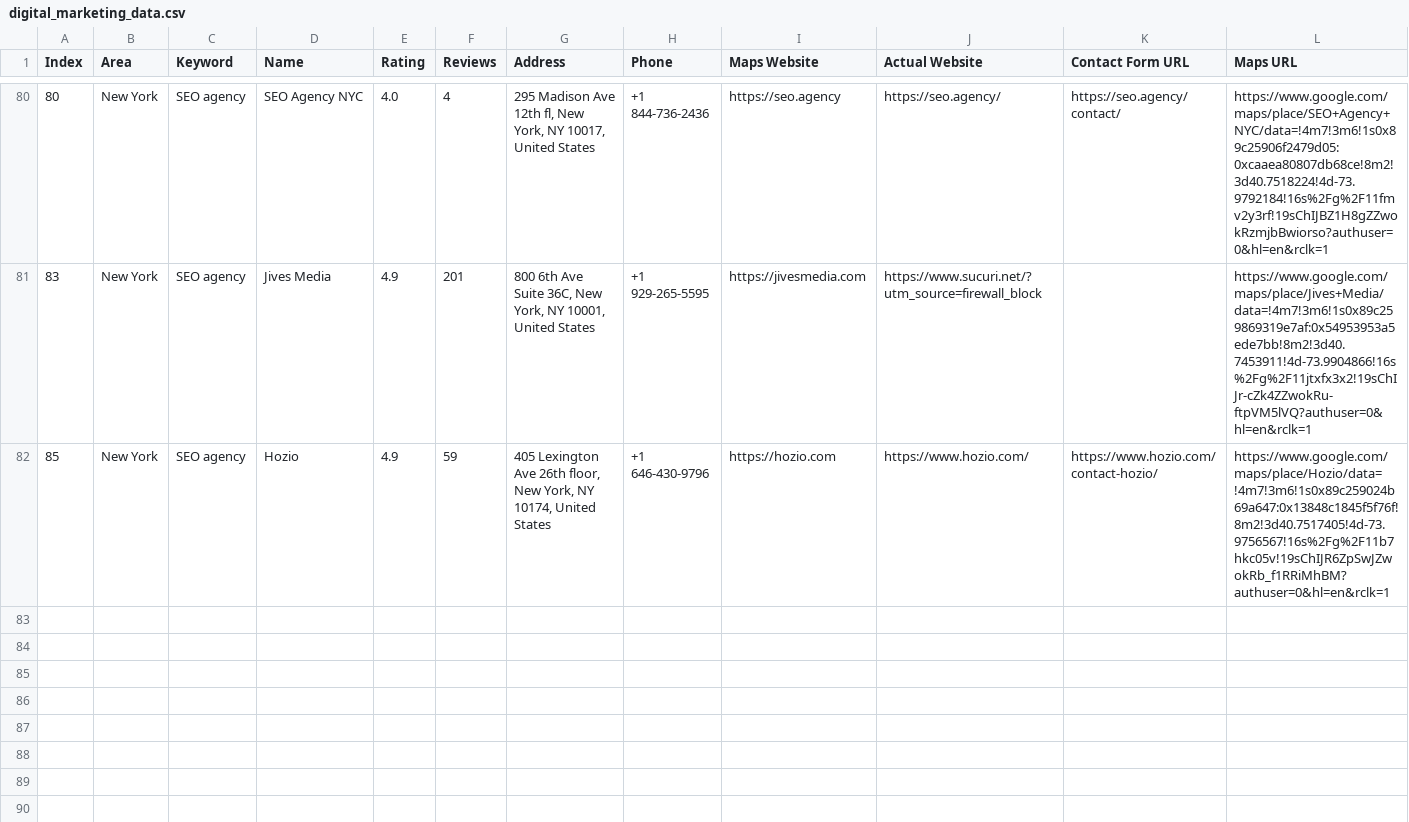
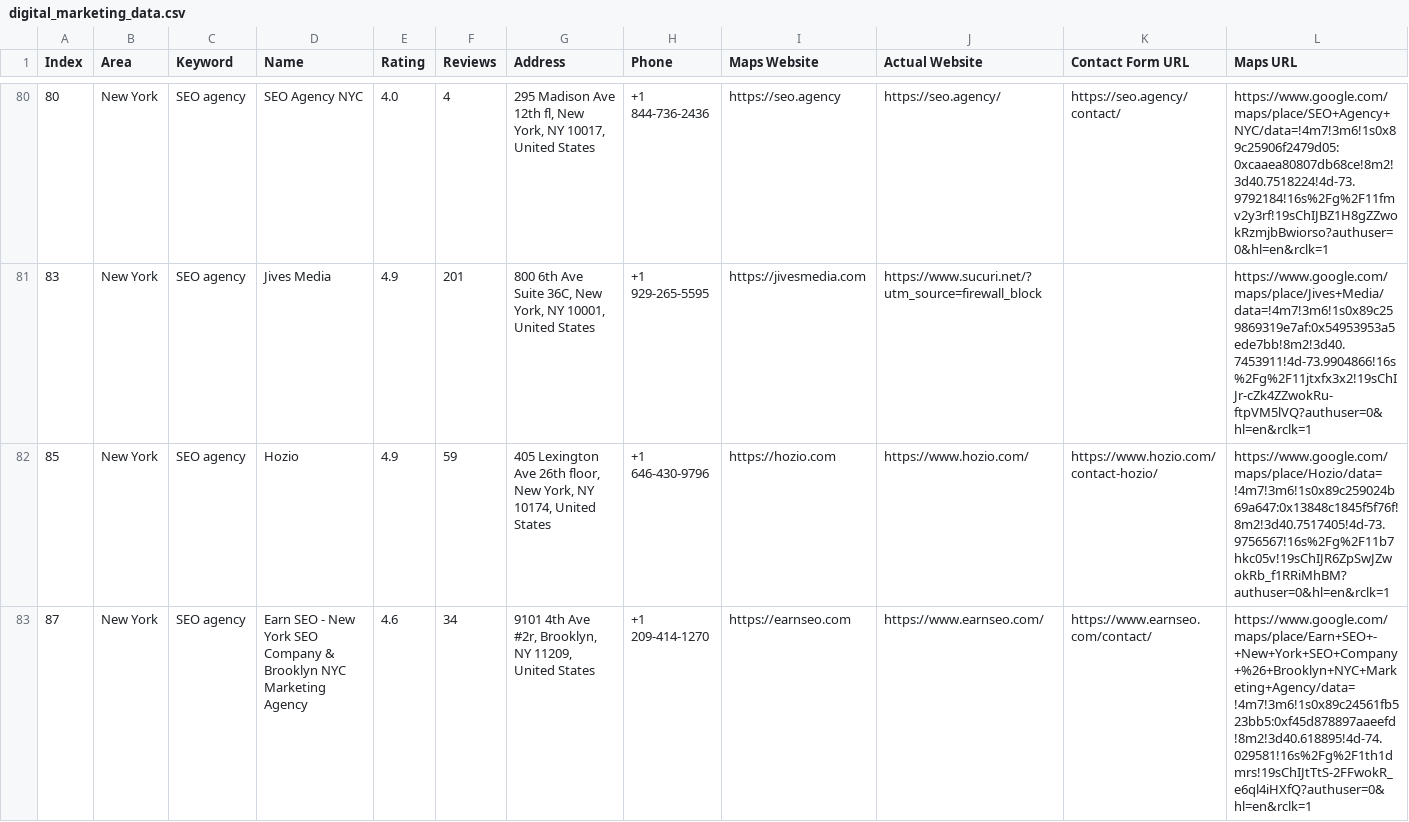
Before and after one commit to farhan281/hcf, a CSV file: digital_marketing_data.csv, drawn as a sheet; only a part is shown, gaps mark what is left out; rows hold the shown columns only; the diff names each change by its address in the sheet, - before the commit and + after, or states it on an @@ line.

```diff
--- a/digital_marketing_data.csv
+++ b/digital_marketing_data.csv
+row 83: 87 | New York | SEO agency | Earn SEO - New York SEO Company & Brooklyn NYC Marketing Agency | 4.6 | 34 | 9101 4th Ave #2r, Brooklyn, NY 11209, United States | +1 209-414-1270 | https://earnseo.com | https://www.earnseo.com/ | https://www.earnseo.com/contact/ | https://www.google.com/maps/place/Earn+SEO+-+New+York+SEO+Company+%26+Brooklyn+NYC+Marketing+Agency/data=!4m7!3m6!1s0x89c24561fb523bb5:0xf45d878897aaeefd!8m2!3d40.618895!4d-74.029581!16s%2Fg%2F1th1dmrs!19sChIJtTtS-2FFwokR_e6ql4iHXfQ?authuser=0&hl=en&rclk=1
```
Also changed, not shown: 2 other files.
